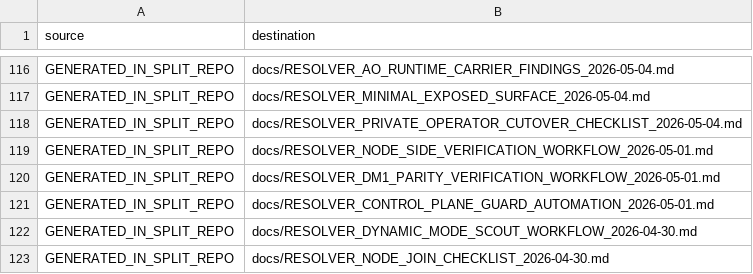
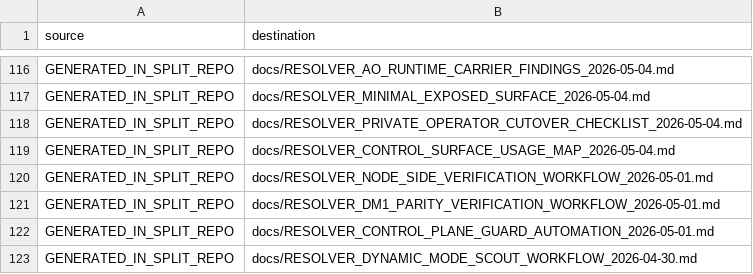
Before and after one commit to Vito416/blackcat-darkmesh-resolver, a TSV file: docs/SOURCE_INVENTORY.tsv, drawn as a sheet; only a part is shown, gaps mark what is left out; the shorter side is filled out with more unchanged rows; the diff names each change by its address in the sheet, - before the commit and + after, or states it on an @@ line.

Commit message:
Document current control surface usage

```diff
--- a/docs/SOURCE_INVENTORY.tsv
+++ b/docs/SOURCE_INVENTORY.tsv
+row 119: GENERATED_IN_SPLIT_REPO | docs/RESOLVER_CONTROL_SURFACE_USAGE_MAP_2026-05-04.md
```
Also changed, not shown: 3 other files.
